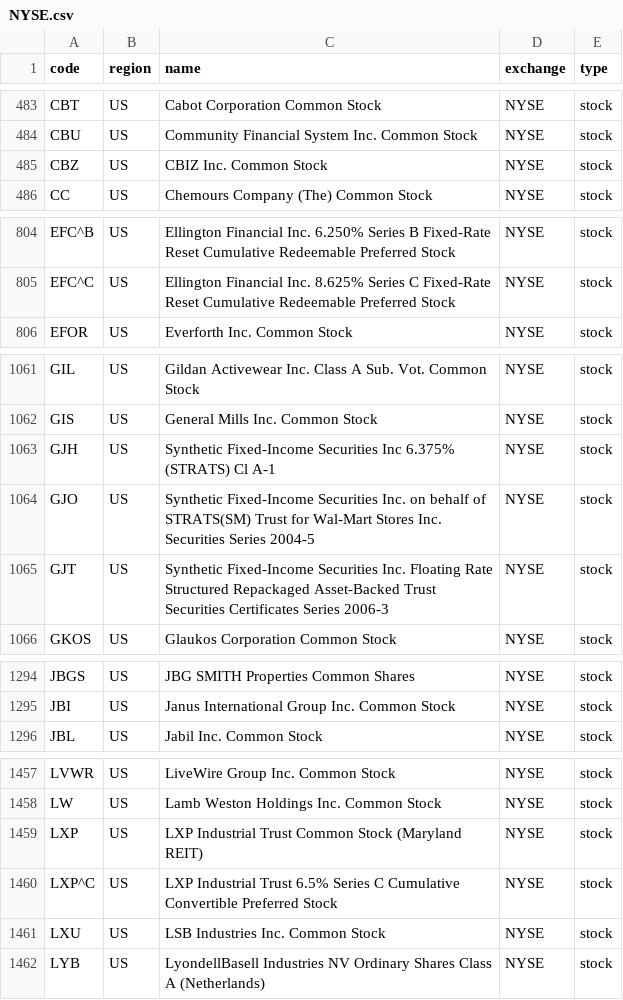
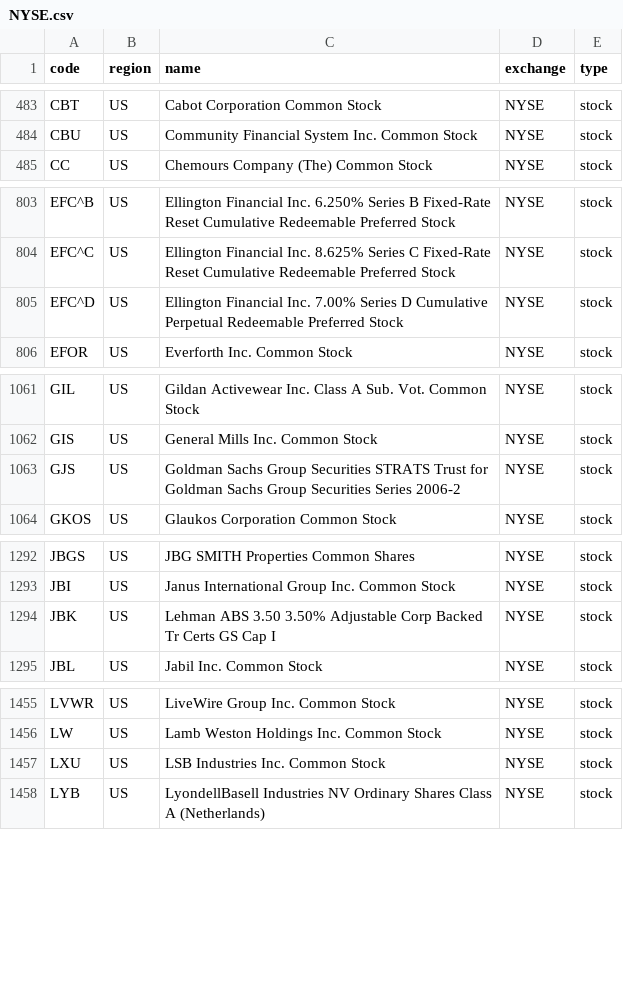
Before and after one commit to irachex/open-stock-data, a CSV file: symbols/NYSE.csv, drawn as a sheet; only a part is shown, gaps mark what is left out; the diff covers the shown part only.

```diff
--- a/symbols/NYSE.csv
+++ b/symbols/NYSE.csv
@@ -484,3 +484,2 @@ CBT,US,Cabot Corporation Common Stock,NYSE,stock
 CBU,US,Community Financial System Inc. Common Stock,NYSE,stock
-CBZ,US,CBIZ Inc. Common Stock,NYSE,stock
 CC,US,Chemours Company (The) Common Stock,NYSE,stock
@@ -805,2 +804,3 @@ EFC^B,US,Ellington Financial Inc. 6.250% Series B Fixed-Rate Reset Cumulative Re
 EFC^C,US,Ellington Financial Inc. 8.625% Series C Fixed-Rate Reset Cumulative Redeemable Preferred Stock,NYSE,stock
+EFC^D,US,Ellington Financial Inc. 7.00% Series D Cumulative Perpetual Redeemable Preferred Stock,NYSE,stock
 EFOR,US,Everforth Inc. Common Stock,NYSE,stock
@@ -1062,5 +1062,3 @@ GIL,US,Gildan Activewear Inc. Class A Sub. Vot. Common Stock,NYSE,stock
 GIS,US,General Mills Inc. Common Stock,NYSE,stock
-GJH,US,Synthetic Fixed-Income Securities Inc 6.375% (STRATS) Cl A-1,NYSE,stock
-GJO,US,Synthetic Fixed-Income Securities Inc. on behalf of STRATS(SM) Trust for Wal-Mart Stores Inc. Securities Series 2004-5,NYSE,stock
-GJT,US,Synthetic Fixed-Income Securities Inc. Floating Rate Structured Repackaged Asset-Backed Trust Securities Certificates Series 2006-3,NYSE,stock
+GJS,US,Goldman Sachs Group Securities STRATS Trust for Goldman Sachs Group Securities Series 2006-2,NYSE,stock
 GKOS,US,Glaukos Corporation Common Stock,NYSE,stock
@@ -1295,2 +1293,3 @@ JBGS,US,JBG SMITH Properties Common Shares,NYSE,stock
 JBI,US,Janus International Group Inc. Common Stock,NYSE,stock
+JBK,US,Lehman ABS 3.50 3.50% Adjustable Corp Backed Tr Certs GS Cap I,NYSE,stock
 JBL,US,Jabil Inc. Common Stock,NYSE,stock
@@ -1458,4 +1456,2 @@ LVWR,US,LiveWire Group Inc. Common Stock,NYSE,stock
 LW,US,Lamb Weston Holdings Inc. Common Stock,NYSE,stock
-LXP,US,LXP Industrial Trust Common Stock (Maryland REIT),NYSE,stock
-LXP^C,US,LXP Industrial Trust 6.5% Series C Cumulative Convertible Preferred Stock,NYSE,stock
 LXU,US,LSB Industries Inc. Common Stock,NYSE,stock
```
Also changed, not shown: 1 added row and 2 removed rows elsewhere in this file, symbols/AMEX.csv, symbols/HKEX.csv, 2 other files.
